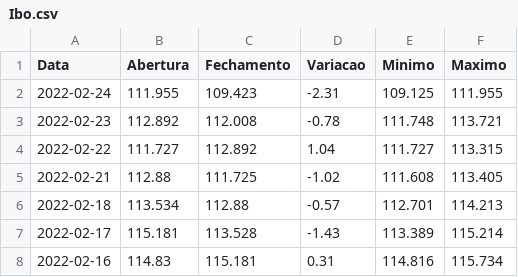
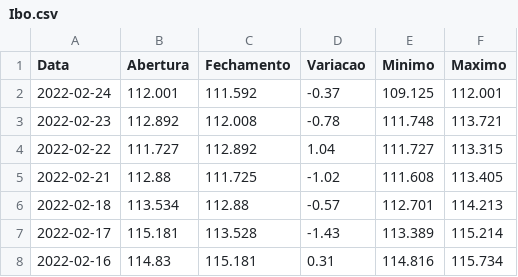
Before and after one commit to AlessandroPTSN/Ativo_Ibovespa, a CSV file: Ibo.csv, drawn as a sheet; only a part is shown.

Commit message:
Update Ibo.csv

```diff
--- a/Ibo.csv
+++ b/Ibo.csv
@@ -1,3 +1,3 @@
 "Data","Abertura","Fechamento","Variacao","Minimo","Maximo"
-2022-02-24,111.955,109.423,"-2.31",109.125,111.955
+2022-02-24,112.001,111.592,"-0.37",109.125,112.001
 2022-02-23,112.892,112.008,"-0.78",111.748,113.721
```
